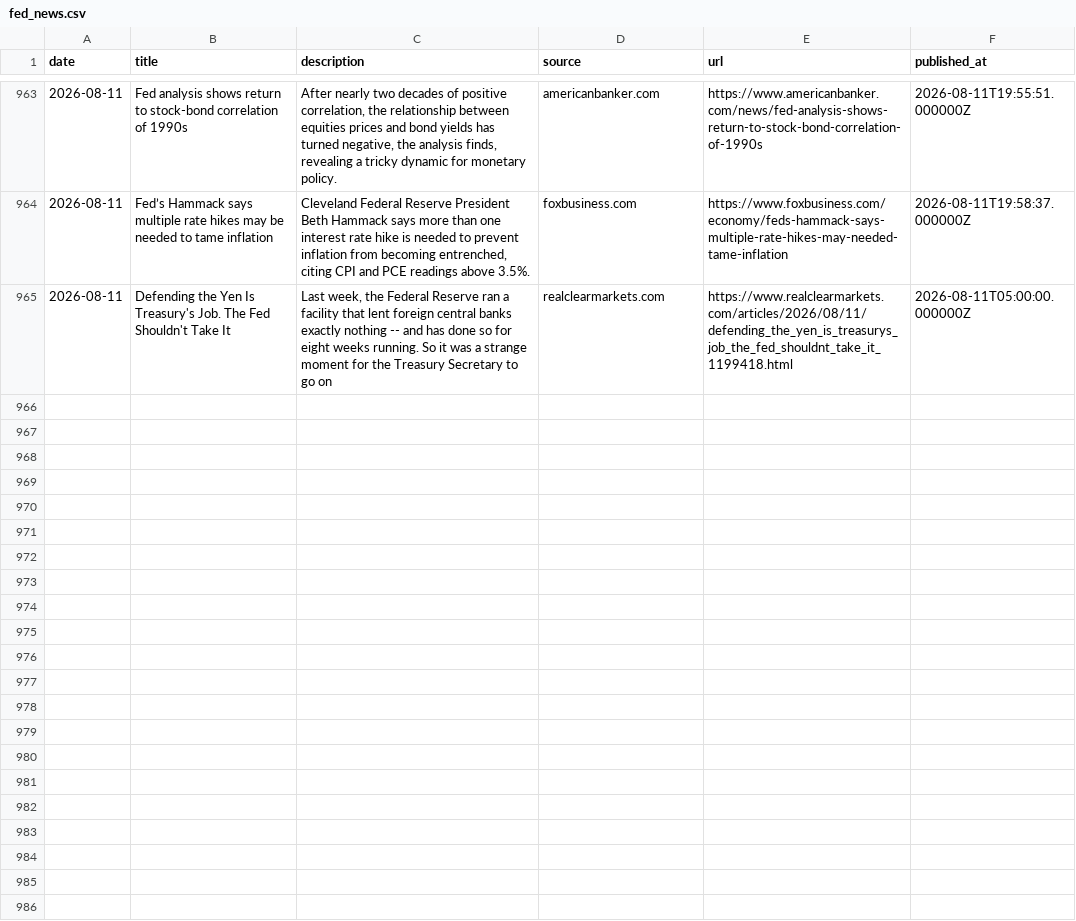
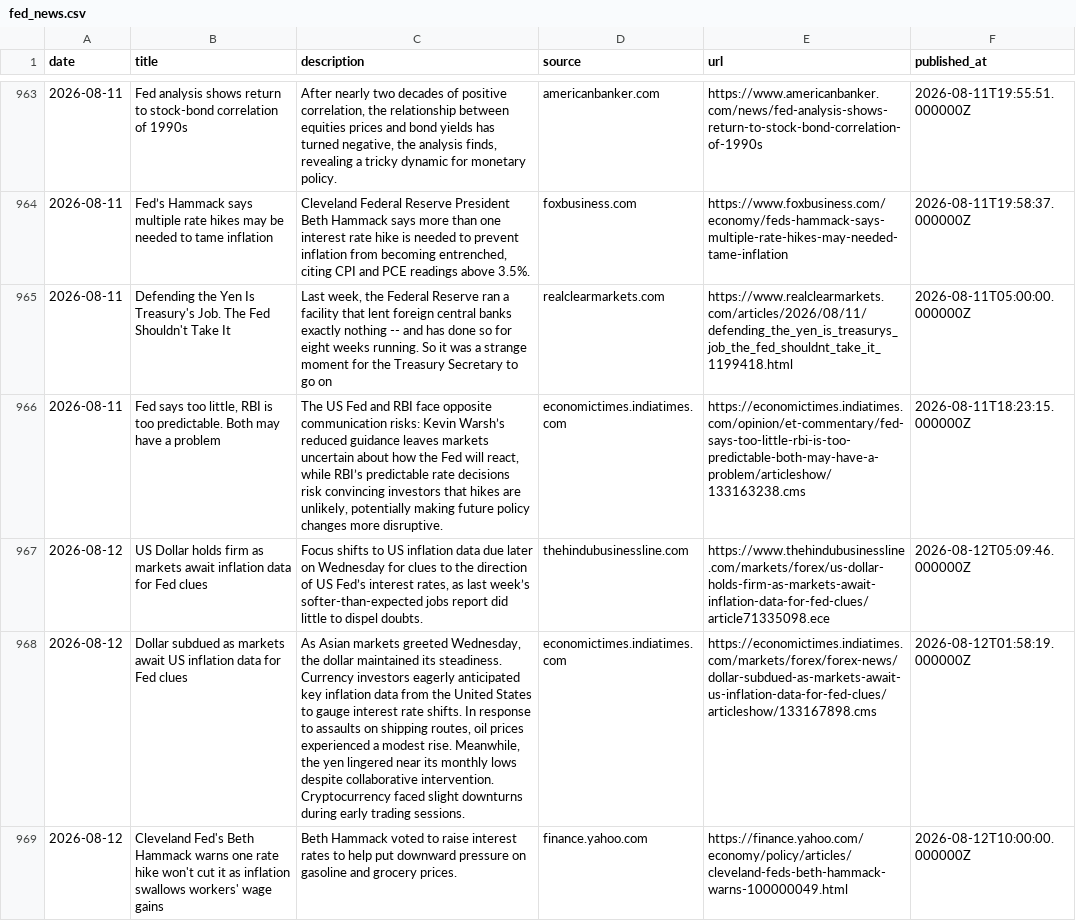
Before and after one commit to 2026-AICP/fomc-sentiment-agents, a CSV file: data/news/fed_news.csv, drawn as a sheet; only a part is shown, gaps mark what is left out; the diff covers the shown part only; the diff names each change by its address in the sheet, - before the commit and + after, or states it on an @@ line.

```diff
--- a/data/news/fed_news.csv
+++ b/data/news/fed_news.csv
+row 966: 2026-08-11 | Fed says too little, RBI is too predictable. Both may have a problem | The US Fed and RBI face opposite communication risks: Kevin Warsh’s reduced guidance leaves markets uncertain about how the Fed will react, while RBI’s predictable rate decisions risk convincing investors that hikes are unlikely, potentially making future policy changes more disruptive. | economictimes.indiatimes.com | https://economictimes.indiatimes.com/opinion/et-commentary/fed-says-too-little-rbi-is-too-predictable-both-may-have-a-problem/articleshow/133163238.cms | 2026-08-11T18:23:15.000000Z
+row 967: 2026-08-12 | US Dollar holds firm as markets await inflation data for Fed clues | Focus shifts to US inflation data due later on Wednesday for clues to the direction of US Fed’s interest rates, as last week’s softer-than-expected jobs report did little ‌to dispel doubts. | thehindubusinessline.com | https://www.thehindubusinessline.com/markets/forex/us-dollar-holds-firm-as-markets-await-inflation-data-for-fed-clues/article71335098.ece | 2026-08-12T05:09:46.000000Z
+row 968: 2026-08-12 | Dollar subdued as markets await US inflation data for Fed clues | As Asian markets greeted Wednesday, the dollar maintained its steadiness. Currency investors eagerly anticipated key inflation data from the United States to gauge interest rate shifts. In response to assaults on shipping routes, oil prices experienced a modest rise. Meanwhile, the yen lingered near its monthly lows despite collaborative intervention. Cryptocurrency faced slight downturns during early trading sessions. | economictimes.indiatimes.com | https://economictimes.indiatimes.com/markets/forex/forex-news/dollar-subdued-as-markets-await-us-inflation-data-for-fed-clues/articleshow/133167898.cms | 2026-08-12T01:58:19.000000Z
+row 969: 2026-08-12 | Cleveland Fed's Beth Hammack warns one rate hike won't cut it as inflation swallows workers' wage gains | Beth Hammack voted to raise interest rates to help put downward pressure on gasoline and grocery prices. | finance.yahoo.com | https://finance.yahoo.com/economy/policy/articles/cleveland-feds-beth-hammack-warns-100000049.html | 2026-08-12T10:00:00.000000Z
```
Also changed, not shown: 4 added rows elsewhere in this file, outputs/daily_headline.csv, outputs/news_index_live.csv, 6 other files.
